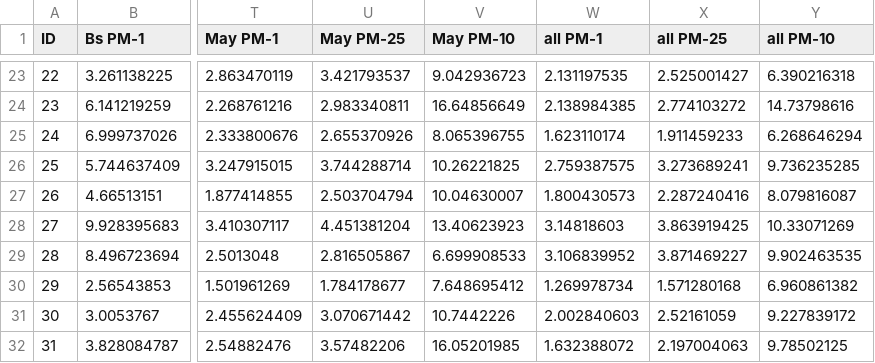
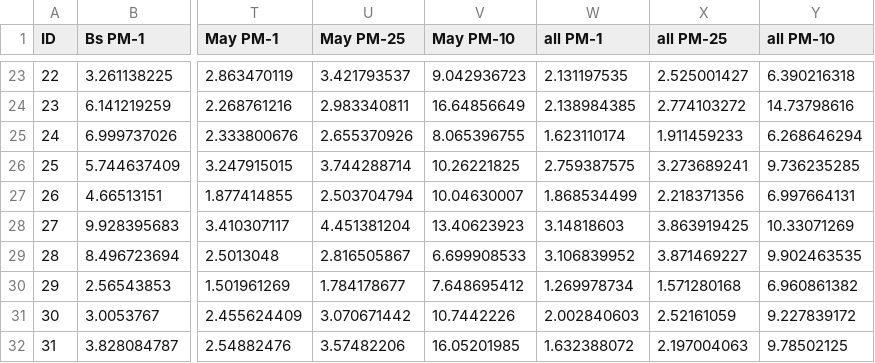
Before and after one commit to clean-air-asu/CIA, a CSV file: Data Visualization/data/Monthly-Average-SCHOOL-1.csv, drawn as a sheet; only a part is shown, gaps mark what is left out; the diff names each change by its address in the sheet, - before the commit and + after, or states it on an @@ line.

Commit message:
Data Vis

```diff
--- a/Data Visualization/data/Monthly-Average-SCHOOL-1.csv
+++ b/Data Visualization/data/Monthly-Average-SCHOOL-1.csv
-W27 (all PM-1): 1.800430573
+W27 (all PM-1): 1.868534499
-X27 (all PM-25): 2.287240416
+X27 (all PM-25): 2.218371356
-Y27 (all PM-10): 8.079816087
+Y27 (all PM-10): 6.997664131
```
Also changed, not shown: 4 other files.
